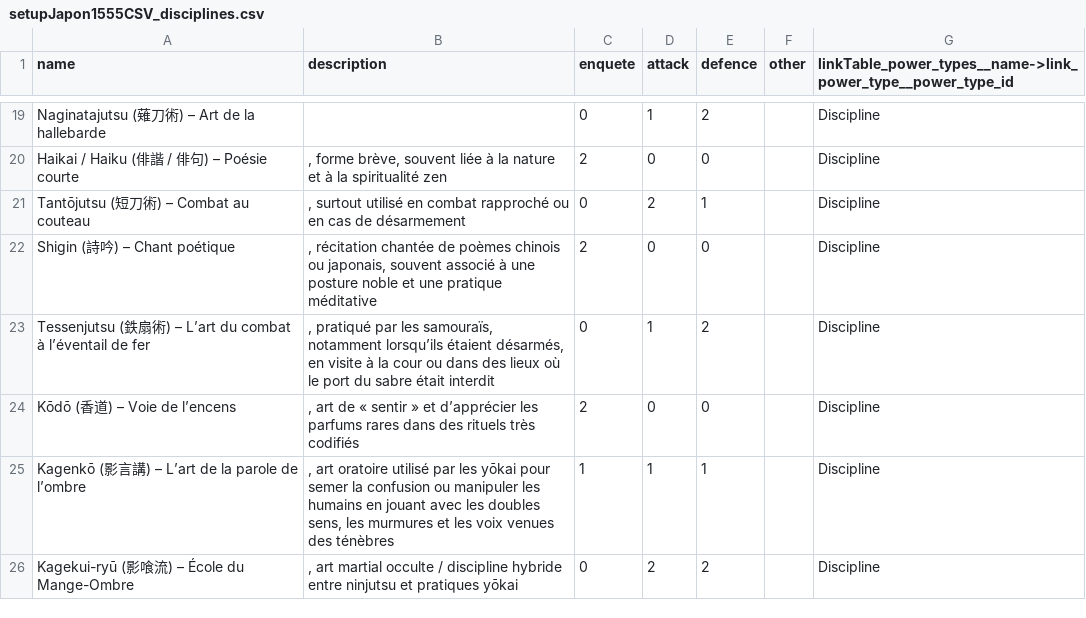
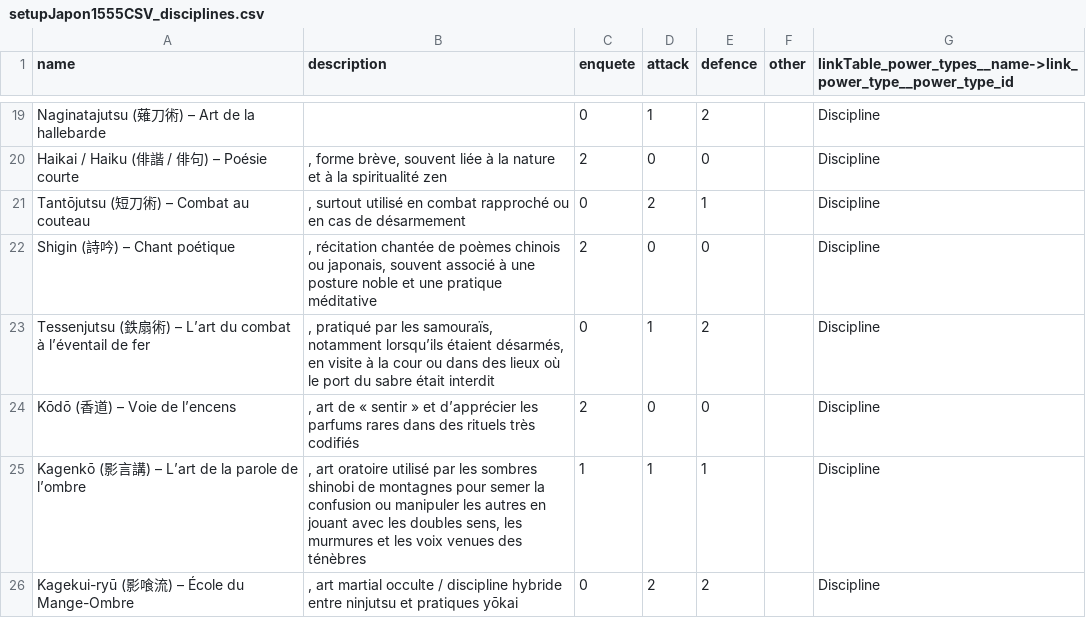
Before and after one commit to Edward-Croc/RPGConquestGame, a CSV file: var/csv/setupJapon1555CSV_disciplines.csv, drawn as a sheet; only a part is shown, gaps mark what is left out.

```diff
--- a/var/csv/setupJapon1555CSV_disciplines.csv
+++ b/var/csv/setupJapon1555CSV_disciplines.csv
@@ -24,3 +24,3 @@ Tessenjutsu (鉄扇術) – L’art du combat à l’éventail de fer,", pratiqu
 Kōdō (香道) – Voie de l’encens,", art de « sentir » et d’apprécier les parfums rares dans des rituels très codifiés",2,0,0,,Discipline
-Kagenkō (影言講) – L’art de la parole de l’ombre,", art oratoire utilisé par les yōkai pour semer la confusion ou manipuler les humains en jouant avec les doubles sens, les murmures et les voix venues des ténèbres",1,1,1,,Discipline
+Kagenkō (影言講) – L’art de la parole de l’ombre,", art oratoire utilisé par les sombres shinobi de montagnes pour semer la confusion ou manipuler les autres en jouant avec les doubles sens, les murmures et les voix venues des ténèbres",1,1,1,,Discipline
 Kagekui-ryū (影喰流) – École du Mange-Ombre,", art martial occulte / discipline hybride entre ninjutsu et pratiques yōkai",0,2,2,,Discipline
```
Also changed, not shown: var/csv/setupJapon1555CSV_advanced.csv.
